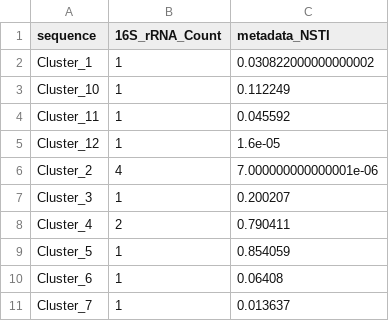
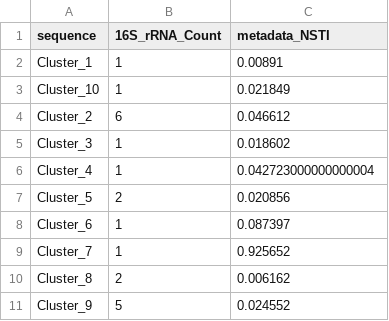
Before and after one commit to geraldinepascal/FROGS, a TSV file: tools/frogsfunc_functions/data/25-frogsfunc_marker.tsv, drawn as a sheet.

Commit message:
change test.sh fro frogsfunc and input files

```diff
--- a/tools/frogsfunc_functions/data/25-frogsfunc_marker.tsv
+++ b/tools/frogsfunc_functions/data/25-frogsfunc_marker.tsv
@@ -1,11 +1,11 @@
 sequence	16S_rRNA_Count	metadata_NSTI
-Cluster_1	1	0.030822000000000002
-Cluster_10	1	0.112249
-Cluster_11	1	0.045592
-Cluster_12	1	1.6e-05
-Cluster_2	4	7.000000000000001e-06
-Cluster_3	1	0.200207
-Cluster_4	2	0.790411
-Cluster_5	1	0.854059
-Cluster_6	1	0.06408
-Cluster_7	1	0.013637
+Cluster_1	1	0.00891
+Cluster_10	1	0.021849
+Cluster_2	6	0.046612
+Cluster_3	1	0.018602
+Cluster_4	1	0.042723000000000004
+Cluster_5	2	0.020856
+Cluster_6	1	0.087397
+Cluster_7	1	0.925652
+Cluster_8	2	0.006162
+Cluster_9	5	0.024552
```
Also changed, not shown: 13 other files.
